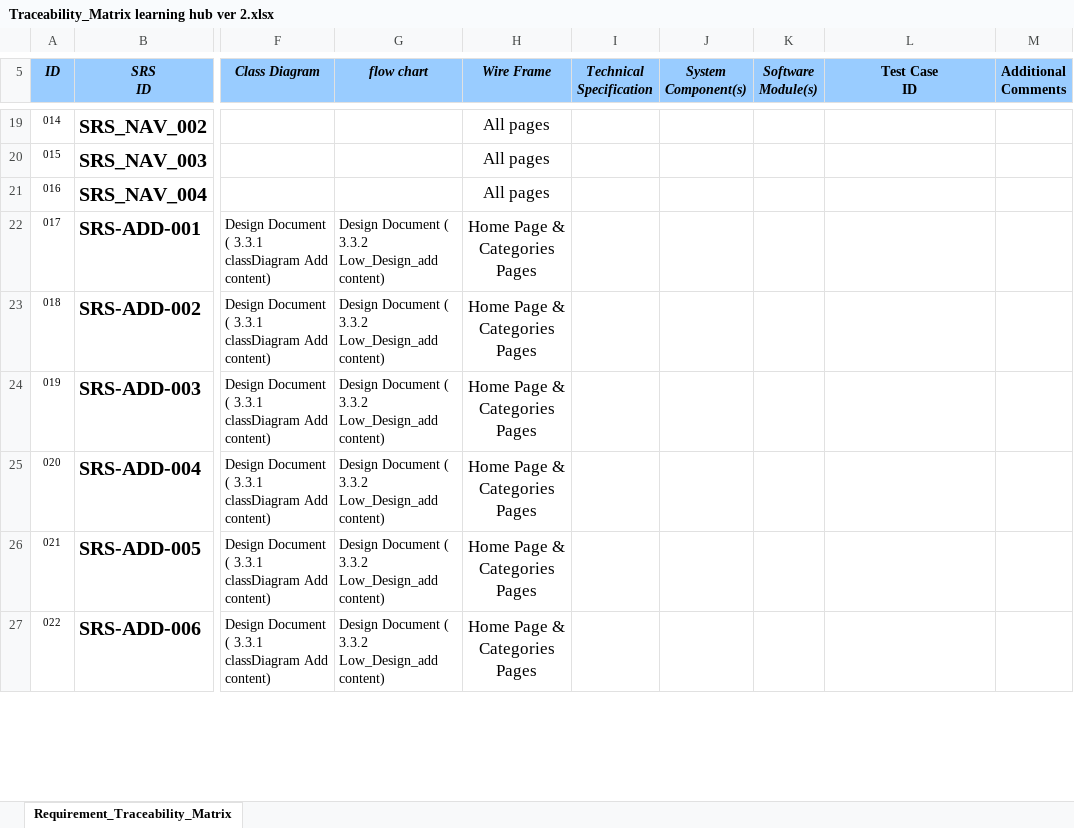
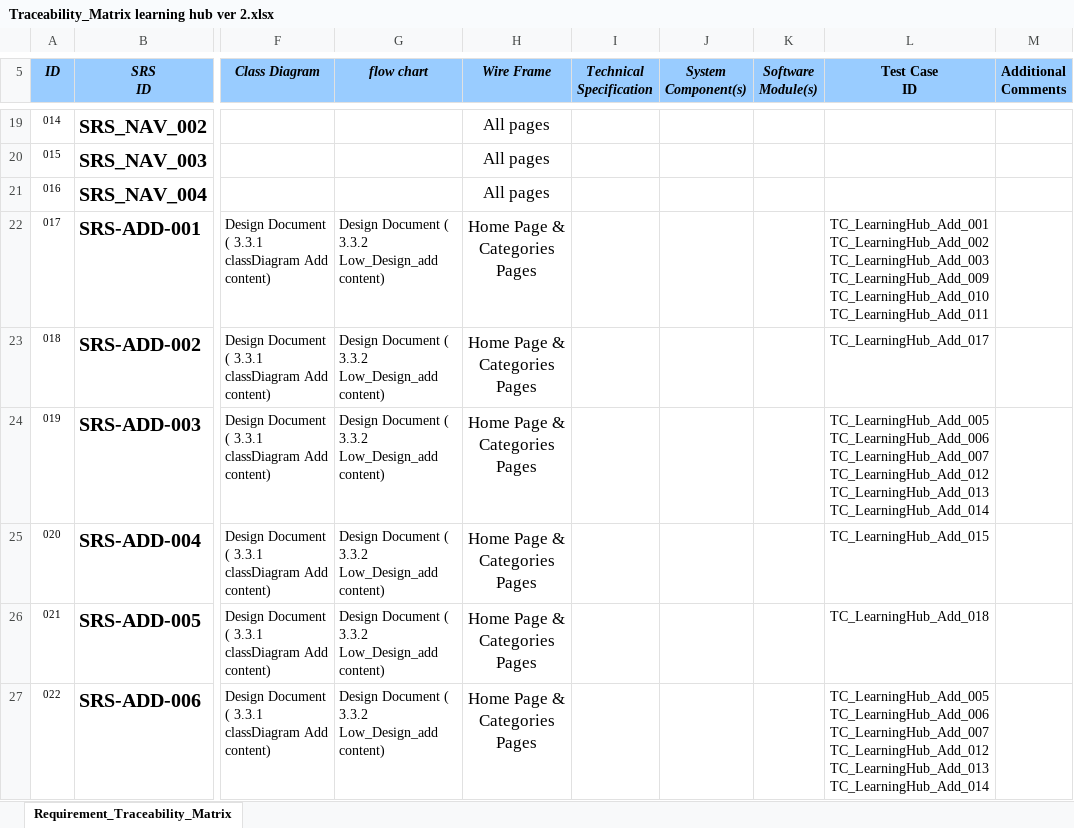
Before and after one commit to AlaaOsama25/learning-hub, an Excel workbook: RTM/Traceability_Matrix learning hub ver 2.xlsx, sheet Requirement_Traceability_Matrix, drawn as a sheet; only a part is shown, gaps mark what is left out; values as stored, in another font and other column widths than the file's, no borders; conditional formats not drawn; ↵ is a line break in a cell; the diff covers the shown part only; the diff names each change by its address in the sheet, - before the commit and + after, or states it on an @@ line.

```diff
--- a/RTM/Traceability_Matrix learning hub ver 2.xlsx (sheet Requirement_Traceability_Matrix)
+++ b/RTM/Traceability_Matrix learning hub ver 2.xlsx (sheet Requirement_Traceability_Matrix)
-L22 (Test Case ID): (empty)
+L22 (Test Case ID): TC_LearningHub_Add_001 ↵ TC_LearningHub_Add_002 ↵ TC_LearningHub_Add_003 ↵ TC_LearningHub_Add_009 ↵ TC_LearningHub_Add_010 ↵ TC_LearningHub_Add_011
-L23 (Test Case ID): (empty)
+L23 (Test Case ID): TC_LearningHub_Add_017
-L24 (Test Case ID): (empty)
+L24 (Test Case ID): TC_LearningHub_Add_005 ↵ TC_LearningHub_Add_006 ↵ TC_LearningHub_Add_007 ↵ TC_LearningHub_Add_012 ↵ TC_LearningHub_Add_013 ↵ TC_LearningHub_Add_014
-L25 (Test Case ID): (empty)
+L25 (Test Case ID): TC_LearningHub_Add_015
-L26 (Test Case ID): (empty)
+L26 (Test Case ID): TC_LearningHub_Add_018
-L27 (Test Case ID): (empty)
+L27 (Test Case ID): TC_LearningHub_Add_005 ↵ TC_LearningHub_Add_006 ↵ TC_LearningHub_Add_007 ↵ TC_LearningHub_Add_012 ↵ TC_LearningHub_Add_013 ↵ TC_LearningHub_Add_014
```
Also changed, not shown: 1 removed row, 7 edited cells and row numbers in column A elsewhere in this sheet, Review Comments/Review Comments Document.xlsx, Testing/Test Report/TestCases.xlsx, 7 other files.
